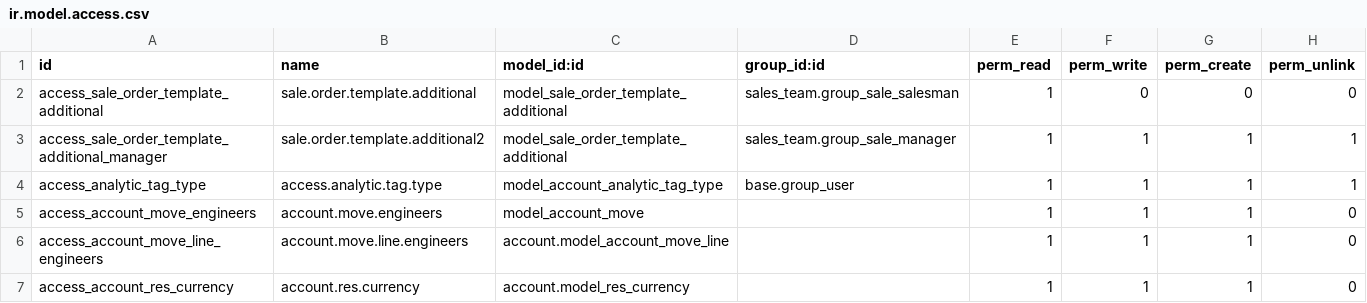
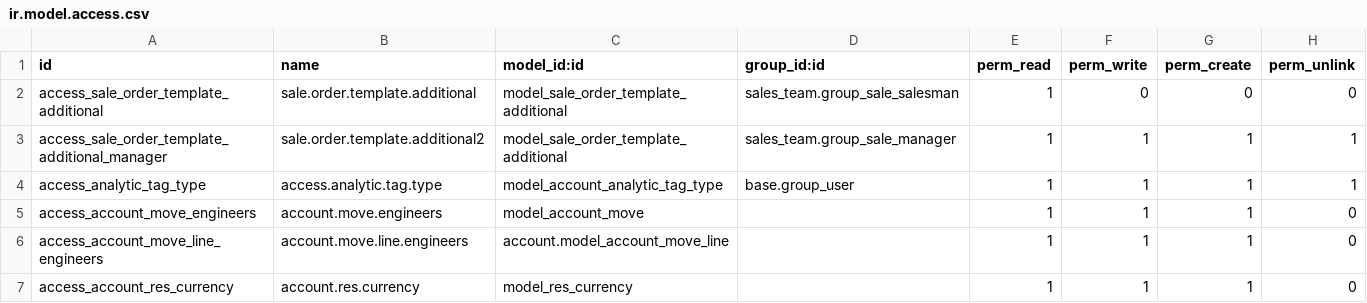
Before and after one commit to alyelnemr/aly_firnas, a CSV file: aly_firnas/security/ir.model.access.csv, drawn as a sheet.

Commit message:
[add] comments2 of video 17-Nov

```diff
--- a/aly_firnas/security/ir.model.access.csv
+++ b/aly_firnas/security/ir.model.access.csv
@@ -6,2 +6,2 @@ access_account_move_engineers,account.move.engineers,model_account_move,,1,1,1,0
 access_account_move_line_engineers,account.move.line.engineers,account.model_account_move_line,,1,1,1,0
-access_account_res_currency,account.res.currency,account.model_res_currency,,1,1,1,0
+access_account_res_currency,account.res.currency,model_res_currency,,1,1,1,0
```
